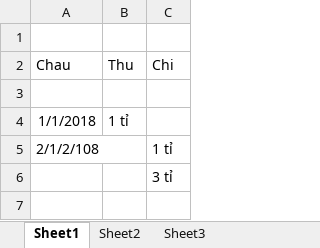
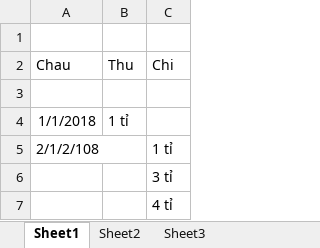
Before and after one commit to Trancgocchau/test_1_excel, an Excel workbook: danhsach_hangHoa.xlsx, sheet Sheet1, drawn as a sheet; values as stored, in another font and other column widths than the file's, no borders; the diff names each change by its address in the sheet, - before the commit and + after, or states it on an @@ line.

Commit message:
vừa mới chi 4 tỉ

```diff
--- a/danhsach_hangHoa.xlsx (sheet Sheet1)
+++ b/danhsach_hangHoa.xlsx (sheet Sheet1)
+row 7:  |  | 4 tỉ
```
